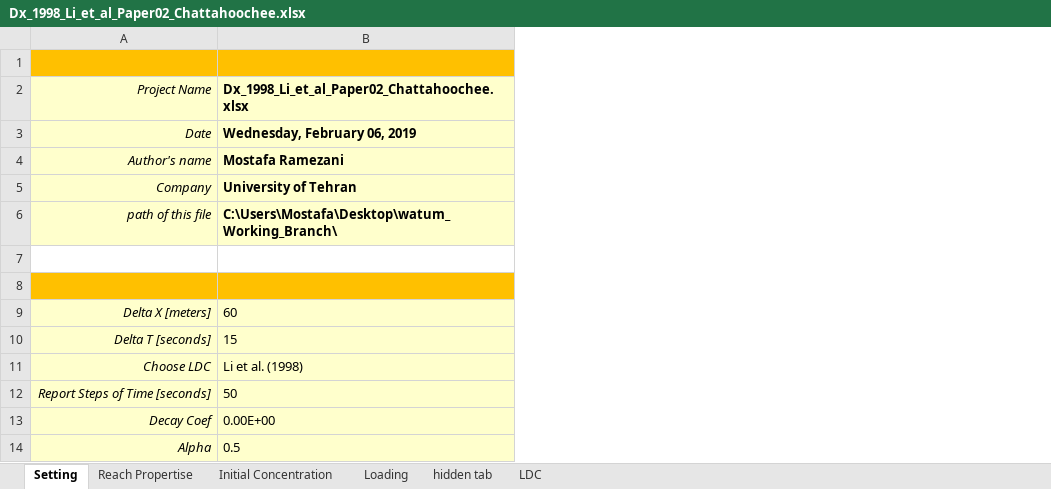
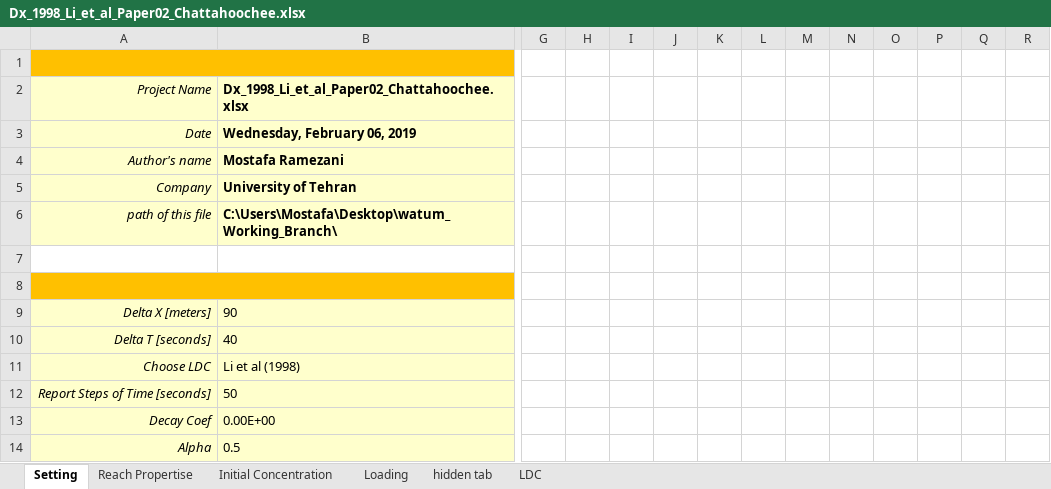
Before and after one commit to Riverchain/watum, an Excel workbook: archived modeled files/Chattahoochee River/Dx_1998_Li_et_al_Paper02_Chattahoochee.xlsx, sheet Setting, drawn as a sheet; only a part is shown, gaps mark what is left out; values as stored, in another font and other column widths than the file's, no borders; the diff covers the shown part only; the diff names each change by its address in the sheet, - before the commit and + after, or states it on an @@ line.

```diff
--- a/archived modeled files/Chattahoochee River/Dx_1998_Li_et_al_Paper02_Chattahoochee.xlsx (sheet Setting)
+++ b/archived modeled files/Chattahoochee River/Dx_1998_Li_et_al_Paper02_Chattahoochee.xlsx (sheet Setting)
+column G, empty
+column H, empty
+column I, empty
+column J, empty
+column K, empty
+column L, empty
+column M, empty
+column N, empty
+column O, empty
+column P, empty
+column Q, empty
+column R, empty
+A1:B1 merged
+A8:B8 merged
-B9: 60
+B9: 90
-B10: 15
+B10: 40
-B11: Li et al. (1998)
+B11: Li et al (1998)
```
Also changed, not shown: 15 added columns elsewhere in this sheet, sheet LDC, sheet Reach Propertise, sheet hidden tab, sheet Loading, Dx_2009_Sahay_and_Dutta_Paper02_Chattahoochee.xlsx, Dx_2012_Etemadshahidi_and_Taghipour_Paper02_Chattahoochee.xlsx, 35 other files.
